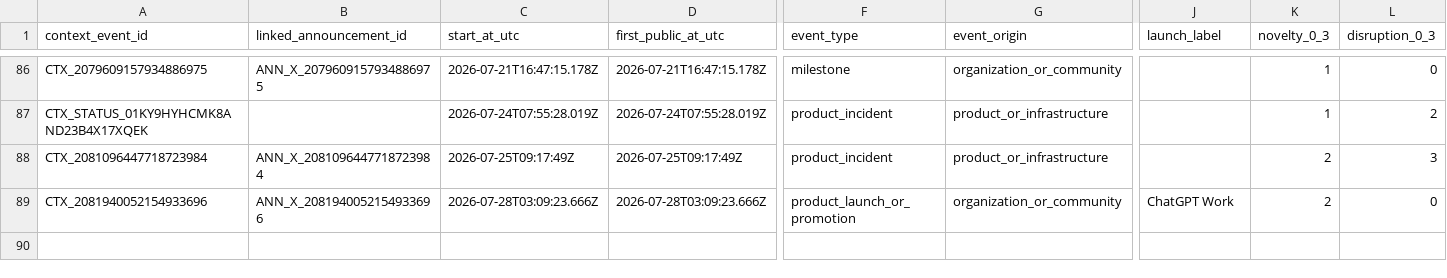
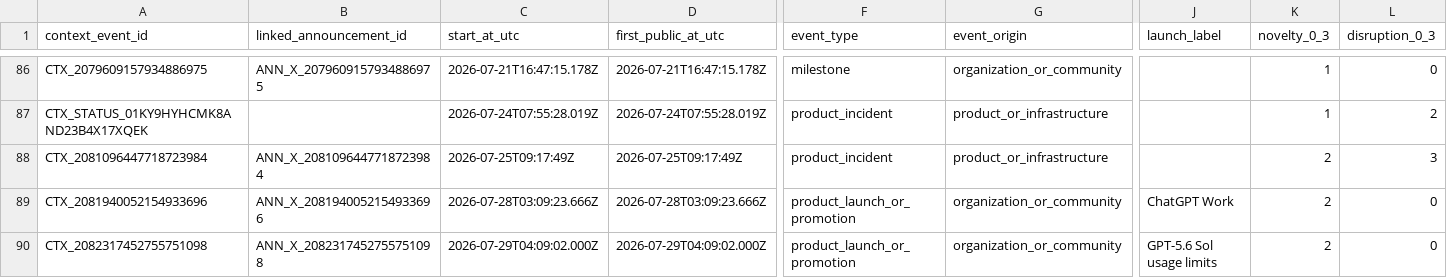
Before and after one commit to CRF2004/tibo-reset-lab, a CSV file: data/processed/context_events.csv, drawn as a sheet; only a part is shown, gaps mark what is left out; rows hold the shown columns only; the diff names each change by its address in the sheet, - before the commit and + after, or states it on an @@ line.

Commit message:
Record July 29 reset announcement

```diff
--- a/data/processed/context_events.csv
+++ b/data/processed/context_events.csv
+row 90: CTX_2082317452755751098 | ANN_X_2082317452755751098 | 2026-07-29T04:09:02.000Z | 2026-07-29T04:09:02.000Z | product_launch_or_promotion | organization_or_community | GPT-5.6 Sol usage limits | 2 | 0
```
Also changed, not shown: data/processed/reset_actions.csv, data/processed/reset_announcements.csv, 10 other files.
